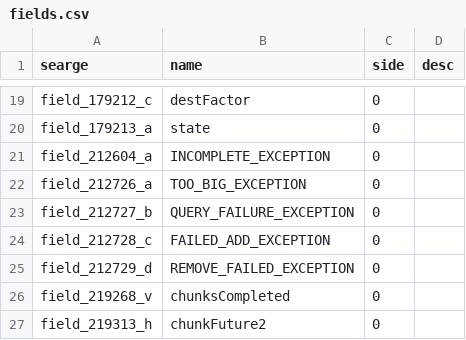
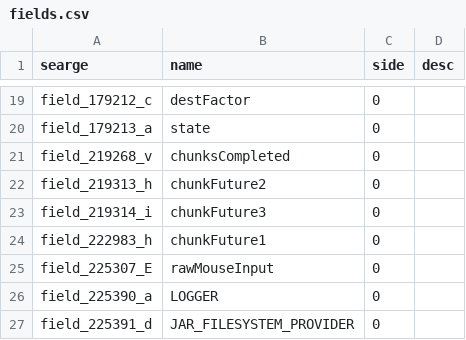
Before and after one commit to thiakil/MC-Names-1.15, a CSV file: fields.csv, drawn as a sheet; only a part is shown, gaps mark what is left out; the shorter side is filled out with more unchanged rows.

Commit message:
remove some 1.14 names sent to bot

```diff
--- a/fields.csv
+++ b/fields.csv
@@ -20,7 +20,2 @@ field_179212_c,destFactor,0,
 field_179213_a,state,0,
-field_212604_a,INCOMPLETE_EXCEPTION,0,
-field_212726_a,TOO_BIG_EXCEPTION,0,
-field_212727_b,QUERY_FAILURE_EXCEPTION,0,
-field_212728_c,FAILED_ADD_EXCEPTION,0,
-field_212729_d,REMOVE_FAILED_EXCEPTION,0,
 field_219268_v,chunksCompleted,0,
```
Also changed, not shown: methods.csv.
